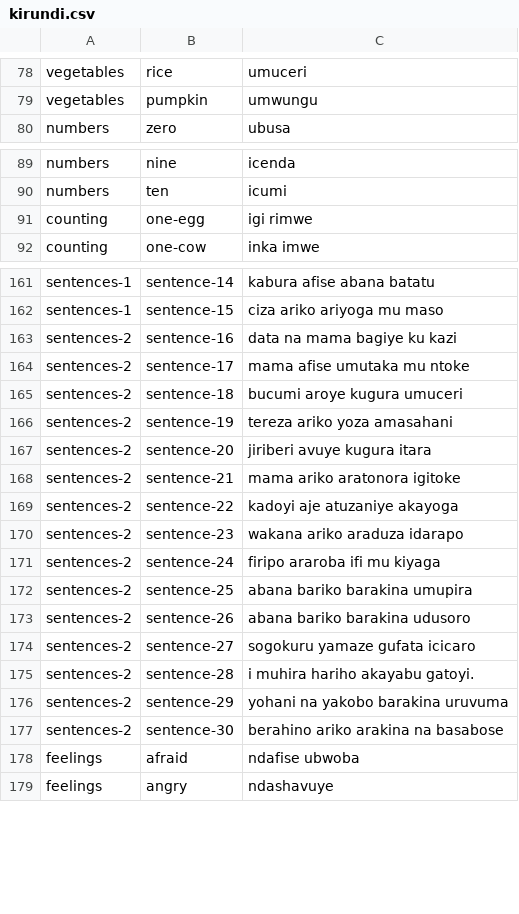
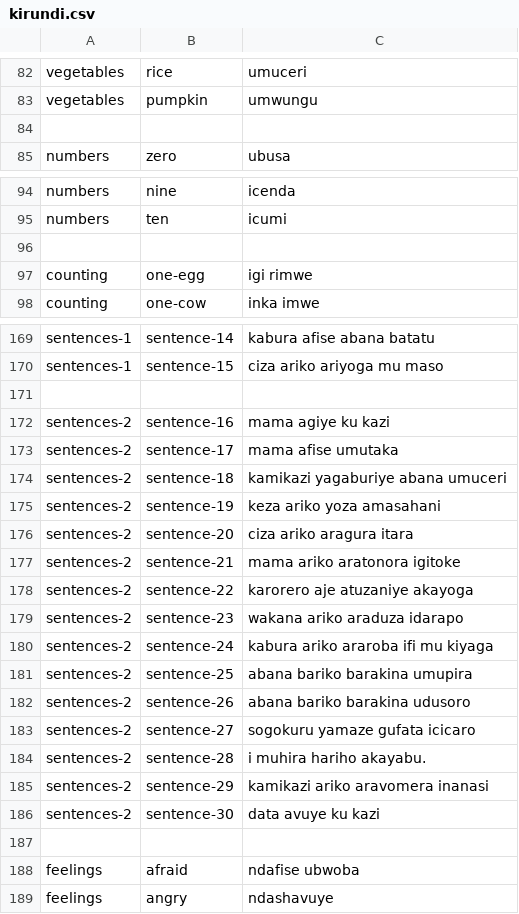
Before and after one commit to lionel-k/lionel-k.github.io, a CSV file: www/lib/learn/translations/kirundi.csv, drawn as a sheet; only a part is shown, gaps mark what is left out; the diff covers the shown part only.

```diff
--- a/www/lib/learn/translations/kirundi.csv
+++ b/www/lib/learn/translations/kirundi.csv
@@ -79,2 +83,3 @@ vegetables,rice,umuceri
 vegetables,pumpkin,umwungu
+
 numbers,zero,ubusa
@@ -90,2 +95,3 @@ numbers,nine,icenda
 numbers,ten,icumi
+
 counting,one-egg,igi rimwe
@@ -162,11 +170,12 @@ sentences-1,sentence-14,kabura afise abana batatu
 sentences-1,sentence-15,ciza ariko ariyoga mu maso
-sentences-2,sentence-16,data na mama bagiye ku kazi
-sentences-2,sentence-17,mama afise umutaka mu ntoke
-sentences-2,sentence-18,bucumi aroye kugura umuceri
-sentences-2,sentence-19,tereza ariko yoza amasahani
-sentences-2,sentence-20,jiriberi avuye kugura itara
+
+sentences-2,sentence-16,mama agiye ku kazi
+sentences-2,sentence-17,mama afise umutaka
+sentences-2,sentence-18,kamikazi yagaburiye abana umuceri
+sentences-2,sentence-19,keza ariko yoza amasahani
+sentences-2,sentence-20,ciza ariko aragura itara
 sentences-2,sentence-21,mama ariko aratonora igitoke
-sentences-2,sentence-22,kadoyi aje atuzaniye akayoga
+sentences-2,sentence-22,karorero aje atuzaniye akayoga
 sentences-2,sentence-23,wakana ariko araduza idarapo
-sentences-2,sentence-24,firipo araroba ifi mu kiyaga
+sentences-2,sentence-24,kabura ariko araroba ifi mu kiyaga
 sentences-2,sentence-25,abana bariko barakina umupira
@@ -174,5 +183,6 @@ sentences-2,sentence-26,abana bariko barakina udusoro
 sentences-2,sentence-27,sogokuru yamaze gufata icicaro
-sentences-2,sentence-28,i muhira hariho akayabu gatoyi.
-sentences-2,sentence-29,yohani na yakobo barakina uruvuma
-sentences-2,sentence-30,berahino ariko arakina na basabose
+sentences-2,sentence-28,i muhira hariho akayabu.
+sentences-2,sentence-29,kamikazi ariko aravomera inanasi
+sentences-2,sentence-30,data avuye ku kazi
+
 feelings,afraid,ndafise ubwoba
```
Also changed, not shown: 18 added rows elsewhere in this file, 15 other files.
